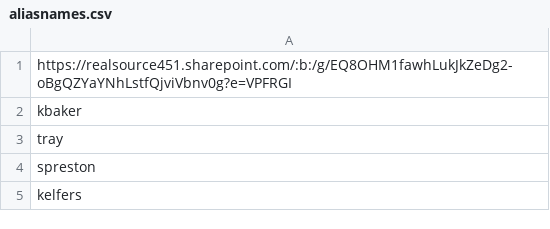
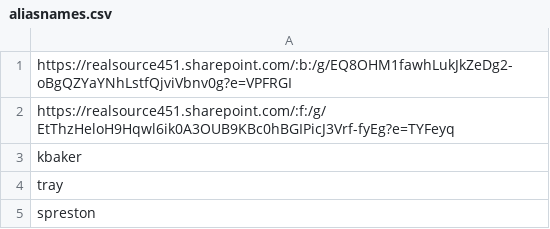
Before and after one commit to trevordmray/rsappslauncher, a CSV file: aliasnames.csv, drawn as a sheet; only a part is shown; the shorter side is filled out with more unchanged rows.

Commit message:
Update aliasnames.csv

```diff
--- a/aliasnames.csv
+++ b/aliasnames.csv
@@ -1,2 +1,3 @@
 https://realsource451.sharepoint.com/:b:/g/EQ8OHM1fawhLukJkZeDg2-oBgQZYaYNhLstfQjviVbnv0g?e=VPFRGI
+https://realsource451.sharepoint.com/:f:/g/EtThzHeloH9Hqwl6ik0A3OUB9KBc0hBGIPicJ3Vrf-fyEg?e=TYFeyq
 kbaker
```
